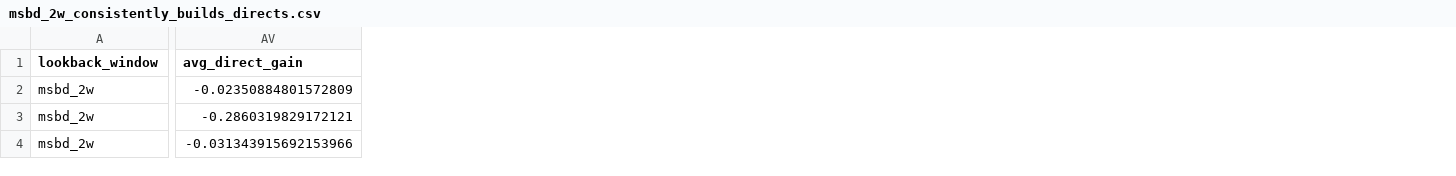
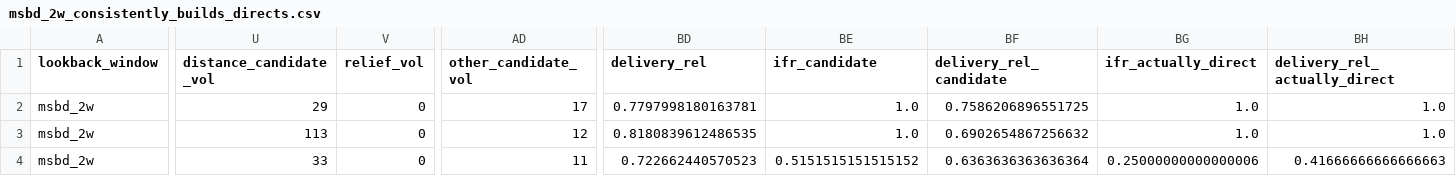
Before and after one commit to et844p/O2S, a CSV file: output/directs/msbd_2w_consistently_builds_directs.csv, drawn as a sheet; only a part is shown, gaps mark what is left out; removed rows and columns are numbered as before the commit, all else as after; the diff covers the shown part only; the diff names each change by its address in the sheet, - before the commit and + after, or states it on an @@ line.

```diff
--- a/output/directs/msbd_2w_consistently_builds_directs.csv
+++ b/output/directs/msbd_2w_consistently_builds_directs.csv
+column U (distance_candidate_vol), rows 2-4: 29 | 113 | 33
+column V (relief_vol), rows 2-4: all 0
+column AD (other_candidate_vol), rows 2-4: 17 | 12 | 11
-column AV (avg_direct_gain), rows 2-4: -0.02350884801572809 | -0.2860319829172121 | -0.031343915692153966
+column BD (delivery_rel), rows 2-4: 0.7797998180163781 | 0.8180839612486535 | 0.722662440570523
+column BE (ifr_candidate), rows 2-4: 1.0 | 1.0 | 0.5151515151515152
+column BF (delivery_rel_candidate), rows 2-4: 0.7586206896551725 | 0.6902654867256632 | 0.6363636363636364
+column BG (ifr_actually_direct), rows 2-4: 1.0 | 1.0 | 0.25000000000000006
+column BH (delivery_rel_actually_direct), rows 2-4: 1.0 | 1.0 | 0.41666666666666663
```
Also changed, not shown: 10 added columns and 53 edited cells elsewhere in this file, output/directs/directs_supplier_cohorts_summary.csv, output/directs/pdd_10w_consistently_builds_directs.csv, 13 other files.
